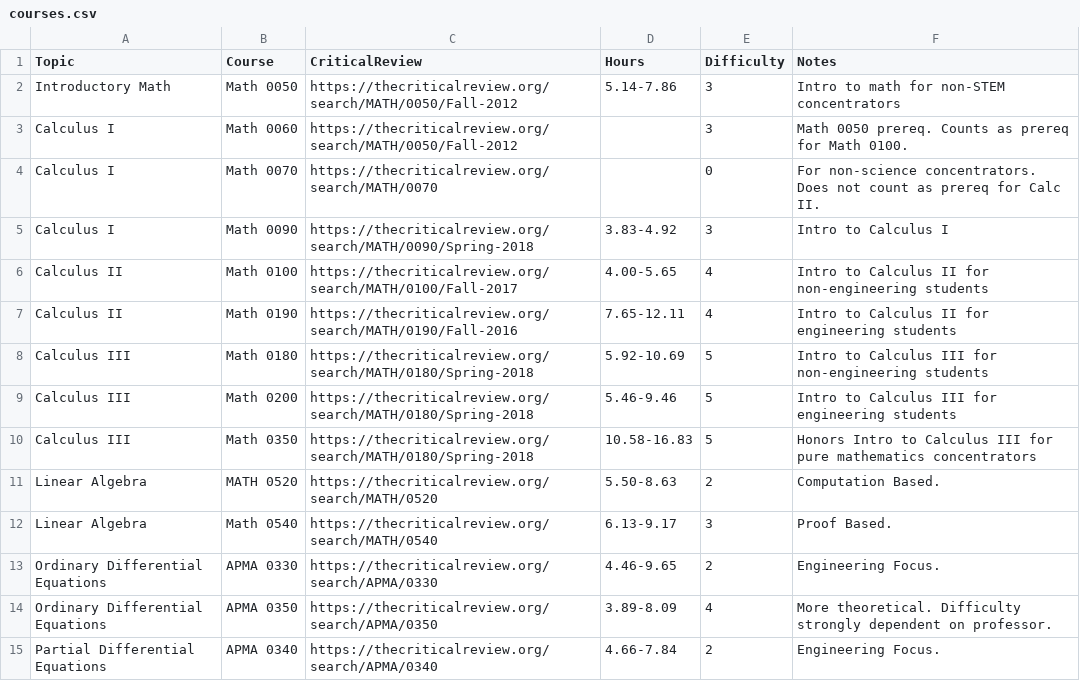
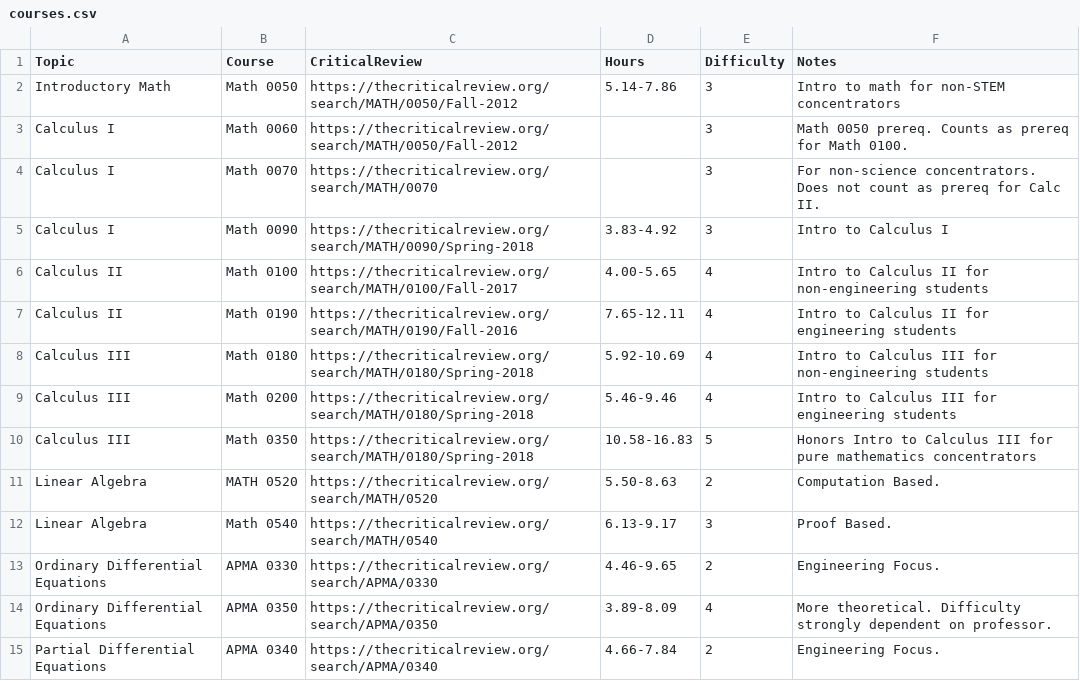
Before and after one commit to berkowitze/1910project, a CSV file: courses.csv, drawn as a sheet; only a part is shown.

Commit message:
kwidj

```diff
--- a/courses.csv
+++ b/courses.csv
@@ -3,3 +3,3 @@ Introductory Math,Math 0050,https://thecriticalreview.org/search/MATH/0050/Fall-
 Calculus I,Math 0060,https://thecriticalreview.org/search/MATH/0050/Fall-2012,,3,Math 0050 prereq. Counts as prereq for Math 0100.
-Calculus I,Math 0070,https://thecriticalreview.org/search/MATH/0070,,0,For non-science concentrators. Does not count as prereq for Calc II.
+Calculus I,Math 0070,https://thecriticalreview.org/search/MATH/0070,,3,For non-science concentrators. Does not count as prereq for Calc II.
 Calculus I,Math 0090,https://thecriticalreview.org/search/MATH/0090/Spring-2018,3.83-4.92,3, Intro to Calculus I
@@ -7,4 +7,4 @@ Calculus II,Math 0100,https://thecriticalreview.org/search/MATH/0100/Fall-2017,4
 Calculus II,Math 0190,https://thecriticalreview.org/search/MATH/0190/Fall-2016,7.65-12.11,4, Intro to Calculus II for engineering students
-Calculus III,Math 0180,https://thecriticalreview.org/search/MATH/0180/Spring-2018,5.92-10.69,5, Intro to Calculus III for non-engineering students
-Calculus III,Math 0200,https://thecriticalreview.org/search/MATH/0180/Spring-2018,5.46-9.46,5, Intro to Calculus III for engineering students
+Calculus III,Math 0180,https://thecriticalreview.org/search/MATH/0180/Spring-2018,5.92-10.69,4, Intro to Calculus III for non-engineering students
+Calculus III,Math 0200,https://thecriticalreview.org/search/MATH/0180/Spring-2018,5.46-9.46,4, Intro to Calculus III for engineering students
 Calculus III,Math 0350,https://thecriticalreview.org/search/MATH/0180/Spring-2018,10.58-16.83,5, Honors Intro to Calculus III for pure mathematics concentrators
```
